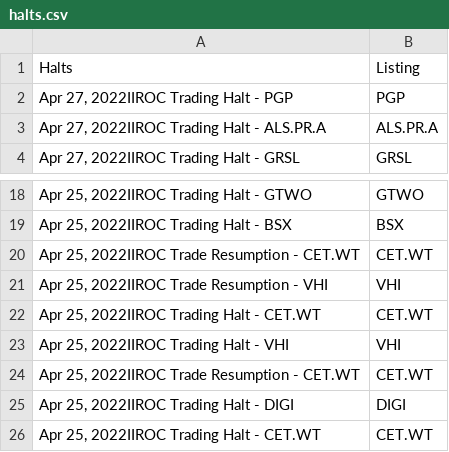
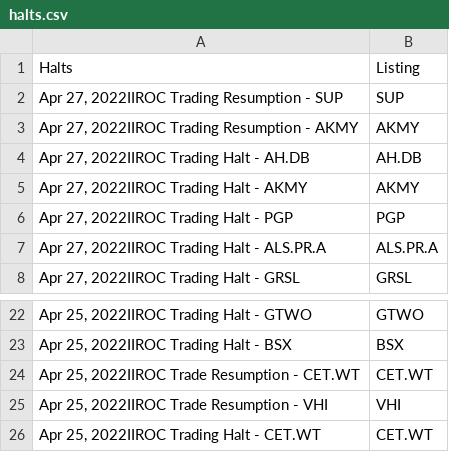
Before and after one commit to dli-invest/halts_and_news, a CSV file: halts.csv, drawn as a sheet; only a part is shown, gaps mark what is left out; removed rows and columns are numbered as before the commit, all else as after; the diff names each change by its address in the sheet, - before the commit and + after, or states it on an @@ line.

```diff
--- a/halts.csv
+++ b/halts.csv
+row 2: Apr 27, 2022IIROC Trading Resumption - SUP | SUP
+row 3: Apr 27, 2022IIROC Trading Resumption - AKMY | AKMY
+row 4: Apr 27, 2022IIROC Trading Halt - AH.DB | AH.DB
+row 5: Apr 27, 2022IIROC Trading Halt - AKMY | AKMY
-row 22: Apr 25, 2022IIROC Trading Halt - CET.WT | CET.WT
-row 23: Apr 25, 2022IIROC Trading Halt - VHI | VHI
-row 24: Apr 25, 2022IIROC Trade Resumption - CET.WT | CET.WT
-row 25: Apr 25, 2022IIROC Trading Halt - DIGI | DIGI
```
Also changed, not shown: full_news.csv, news.csv.
